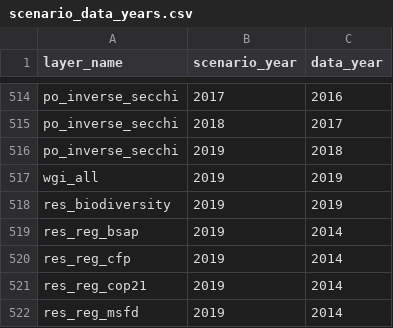
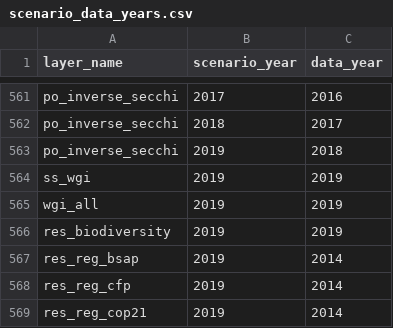
Before and after one commit to OHI-Science/bhi, a CSV file: baltic2019draft/conf/scenario_data_years.csv, drawn as a sheet; only a part is shown, gaps mark what is left out; the shorter side is filled out with more unchanged rows; the diff covers the shown part only; the diff names each change by its address in the sheet, - before the commit and + after, or states it on an @@ line.

```diff
--- a/baltic2019draft/conf/scenario_data_years.csv
+++ b/baltic2019draft/conf/scenario_data_years.csv
+row 564: ss_wgi | 2019 | 2019
```
Also changed, not shown: 47 added rows elsewhere in this file.
